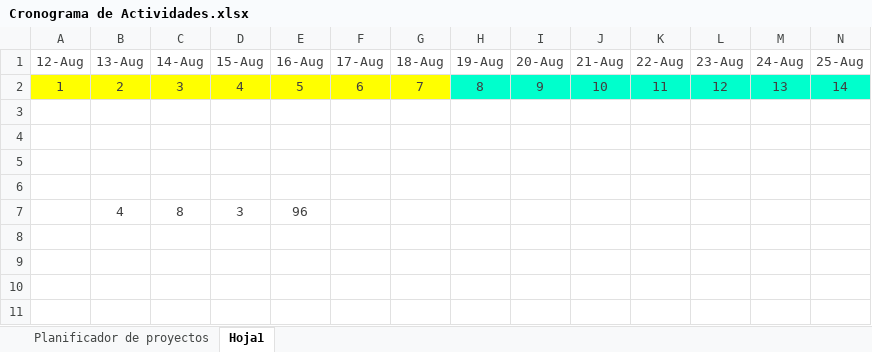
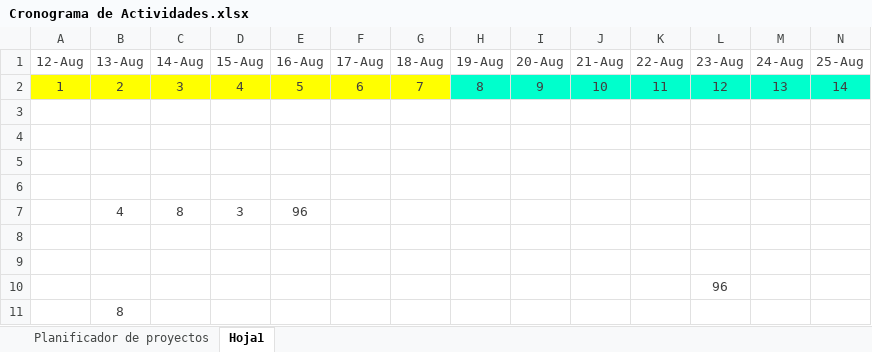
Before and after one commit to orlandoeo/App-PhromexEsthetics, an Excel workbook: FASE_I/Cronograma de Actividades.xlsx, sheet Hoja1, drawn as a sheet; only a part is shown; values as stored, in another font and other column widths than the file's, no borders; rows hold the shown columns only; the diff names each change by its address in the sheet, - before the commit and + after, or states it on an @@ line.

```diff
--- a/FASE_I/Cronograma de Actividades.xlsx (sheet Hoja1)
+++ b/FASE_I/Cronograma de Actividades.xlsx (sheet Hoja1)
+row 8: (empty)
+row 9: (empty)
+row 10:  |  |  |  |  |  |  |  |  |  |  | 96
+row 11:  | 8
```
Also changed, not shown: sheet Planificador de proyectos.
